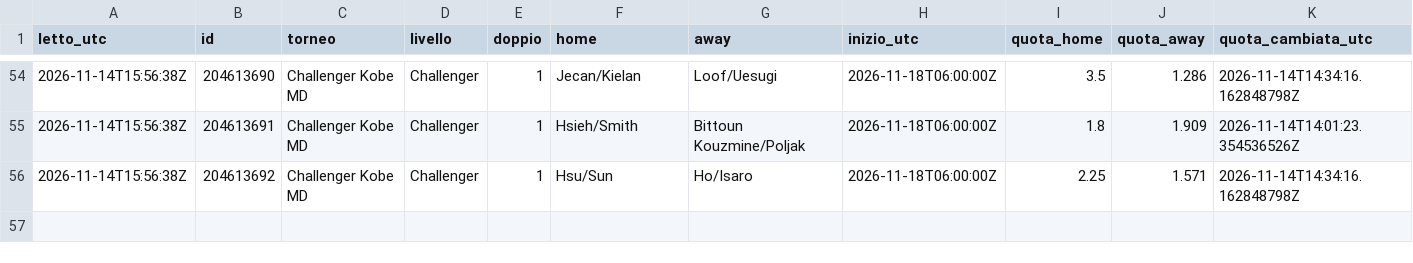
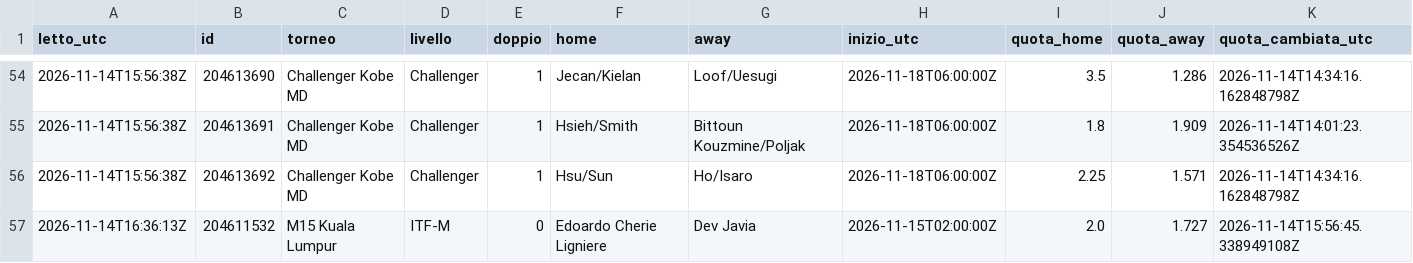
Before and after one commit to Mirko1927/tennis-raccolta, a CSV file: data/quote.csv, drawn as a sheet; only a part is shown, gaps mark what is left out; the diff names each change by its address in the sheet, - before the commit and + after, or states it on an @@ line.

Commit message:
quote 2026-11-14T16:36Z

```diff
--- a/data/quote.csv
+++ b/data/quote.csv
+row 57: 2026-11-14T16:36:13Z | 204611532 | M15 Kuala Lumpur | ITF-M | 0 | Edoardo Cherie Ligniere | Dev Javia | 2026-11-15T02:00:00Z | 2.0 | 1.727 | 2026-11-14T15:56:45.338949108Z
```
Also changed, not shown: data/punteggi.csv, 1 other file.
